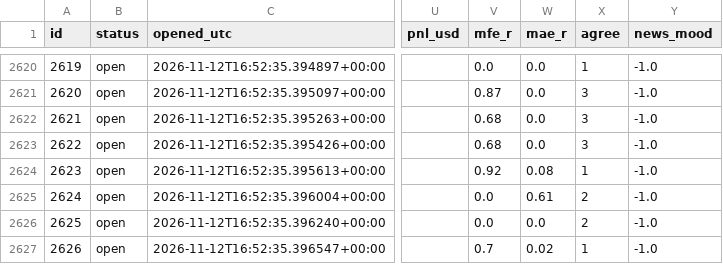
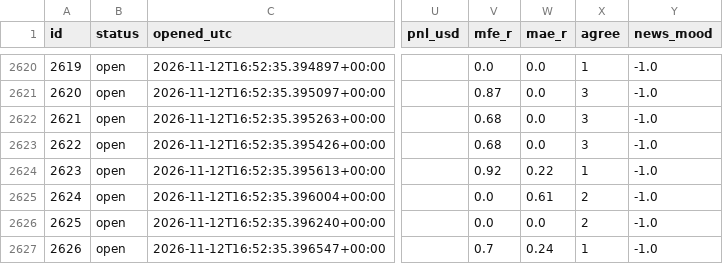
Before and after one commit to zeesshhhh/HHz, a CSV file: docs/paper_log.csv, drawn as a sheet; only a part is shown, gaps mark what is left out; the diff covers the shown part only; the diff names each change by its address in the sheet, - before the commit and + after, or states it on an @@ line.

```diff
--- a/docs/paper_log.csv
+++ b/docs/paper_log.csv
-W2624 (mae_r): 0.08
+W2624 (mae_r): 0.22
-W2627 (mae_r): 0.02
+W2627 (mae_r): 0.24
```
Also changed, not shown: 3 added rows and 27 edited cells elsewhere in this file, 2 other files.
